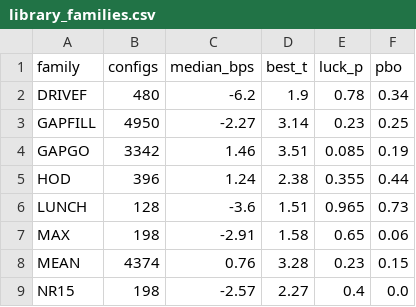
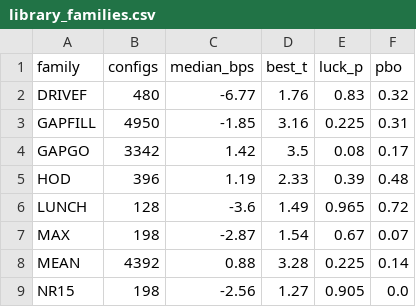
Before and after one commit to MrKoods/StockAnalysis, a CSV file: research_results/library_families.csv, drawn as a sheet; only a part is shown; the diff covers the shown part only.

```diff
--- a/research_results/library_families.csv
+++ b/research_results/library_families.csv
@@ -1,9 +1,9 @@
 family,configs,median_bps,best_t,luck_p,pbo
-DRIVEF,480,-6.2,1.9,0.78,0.34
-GAPFILL,4950,-2.27,3.14,0.23,0.25
-GAPGO,3342,1.46,3.51,0.085,0.19
-HOD,396,1.24,2.38,0.355,0.44
-LUNCH,128,-3.6,1.51,0.965,0.73
-MAX,198,-2.91,1.58,0.65,0.06
-MEAN,4374,0.76,3.28,0.23,0.15
-NR15,198,-2.57,2.27,0.4,0.0
+DRIVEF,480,-6.77,1.76,0.83,0.32
+GAPFILL,4950,-1.85,3.16,0.225,0.31
+GAPGO,3342,1.42,3.5,0.08,0.17
+HOD,396,1.19,2.33,0.39,0.48
+LUNCH,128,-3.6,1.49,0.965,0.72
+MAX,198,-2.87,1.54,0.67,0.07
+MEAN,4392,0.88,3.28,0.225,0.14
+NR15,198,-2.56,1.27,0.905,0.0
```
Also changed, not shown: 30 edited cells elsewhere in this file, research_results/library_stage3.csv, 10 other files.
